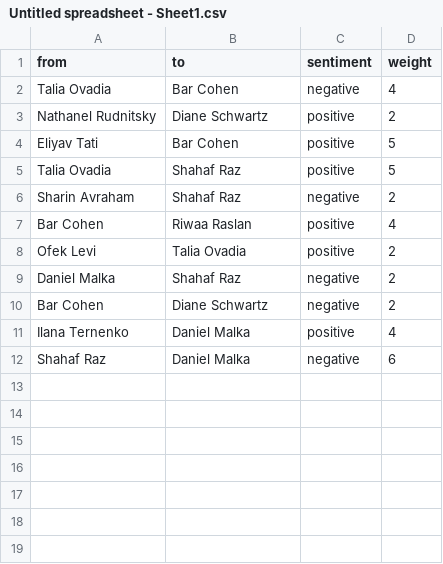
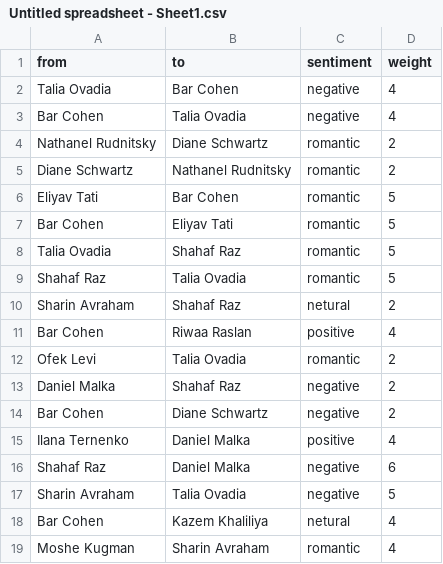
Before and after one commit to nicolfilip/bigBrother_project, a CSV file: graph_output/Untitled spreadsheet - Sheet1.csv, drawn as a sheet.

Commit message:
Israel Connections Graph - Currently on Season 12 romantic

```diff
--- a/graph_output/Untitled spreadsheet - Sheet1.csv
+++ b/graph_output/Untitled spreadsheet - Sheet1.csv
@@ -2,8 +2,12 @@ from,to,sentiment,weight
 Talia Ovadia,Bar Cohen,negative,4
-Nathanel Rudnitsky,Diane Schwartz,positive,2
-Eliyav Tati,Bar Cohen,positive,5
-Talia Ovadia,Shahaf Raz,positive,5
-Sharin Avraham,Shahaf Raz,negative,2
+Bar Cohen,Talia Ovadia,negative,4
+Nathanel Rudnitsky,Diane Schwartz,romantic,2
+Diane Schwartz,Nathanel Rudnitsky,romantic,2
+Eliyav Tati,Bar Cohen,romantic,5
+Bar Cohen,Eliyav Tati,romantic,5
+Talia Ovadia,Shahaf Raz,romantic,5
+Shahaf Raz,Talia Ovadia,romantic,5
+Sharin Avraham,Shahaf Raz,netural,2
 Bar Cohen,Riwaa Raslan,positive,4
-Ofek Levi,Talia Ovadia,positive,2
+Ofek Levi,Talia Ovadia,romantic,2
 Daniel Malka,Shahaf Raz,negative,2
@@ -12 +16,4 @@ Ilana Ternenko,Daniel Malka,positive,4
 Shahaf Raz,Daniel Malka,negative,6
+Sharin Avraham,Talia Ovadia,negative,5
+Bar Cohen,Kazem Khaliliya,netural,4
+Moshe Kugman,Sharin Avraham,romantic,4
```
Also changed, not shown: 2 other files.
